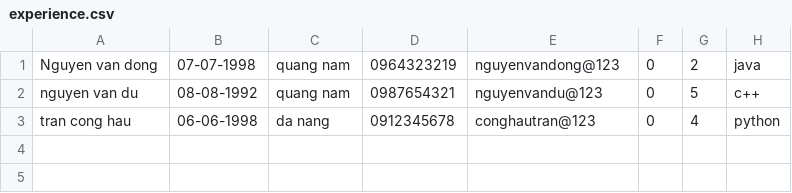
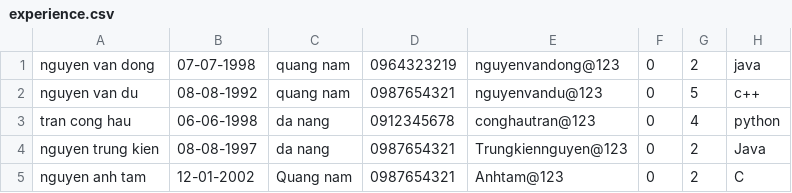
Before and after one commit to nguyenvandong0798/C0821G1_NguyenVanDong_Module2, a CSV file: Src_Module2/out/production/Src_Module2/review/manage_candidates/file/csv/experience.csv, drawn as a sheet.

```diff
--- a/Src_Module2/out/production/Src_Module2/review/manage_candidates/file/csv/experience.csv
+++ b/Src_Module2/out/production/Src_Module2/review/manage_candidates/file/csv/experience.csv
@@ -1,3 +1,5 @@
-Nguyen van dong, 07-07-1998, quang nam, 0964323219, nguyenvandong@123, 0, 2, java
+nguyen van dong, 07-07-1998, quang nam, 0964323219, nguyenvandong@123, 0, 2, java
 nguyen van du, 08-08-1992, quang nam, 0987654321, nguyenvandu@123, 0, 5, c++
 tran cong hau, 06-06-1998, da nang, 0912345678, conghautran@123, 0, 4, python
+nguyen trung kien, 08-08-1997, da nang, 0987654321, Trungkiennguyen@123, 0, 2, Java
+nguyen anh tam, 12-01-2002, Quang nam, 0987654321, Anhtam@123, 0, 2, C
```
Also changed, not shown: Src_Module2/src/review/manage_candidates/file/csv/experience.csv, 43 other files.
